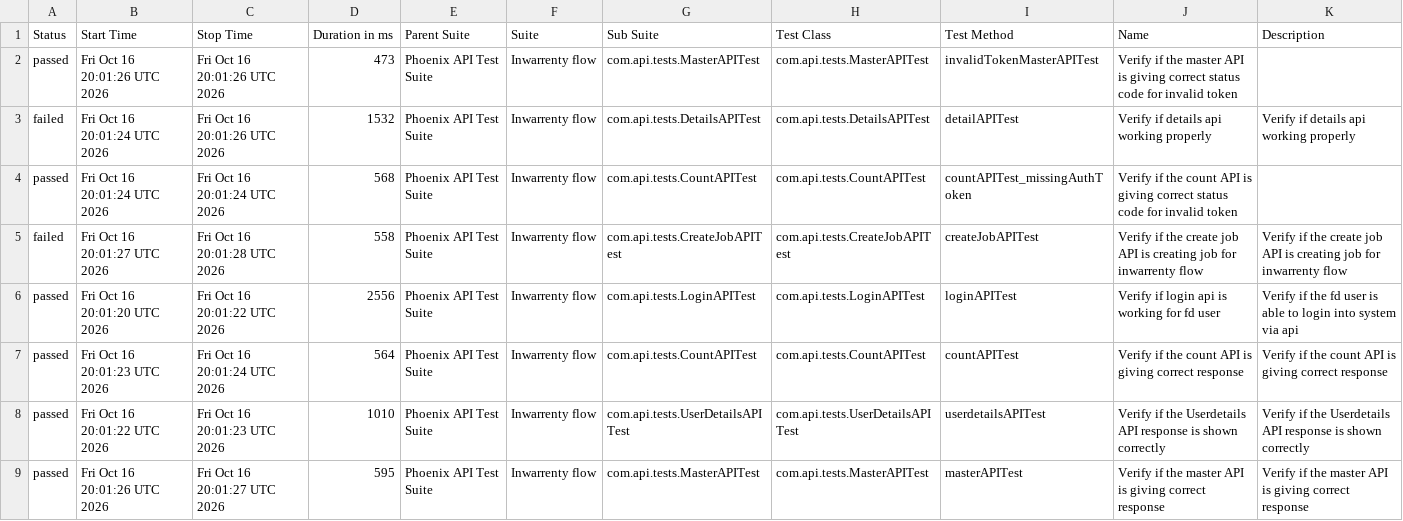
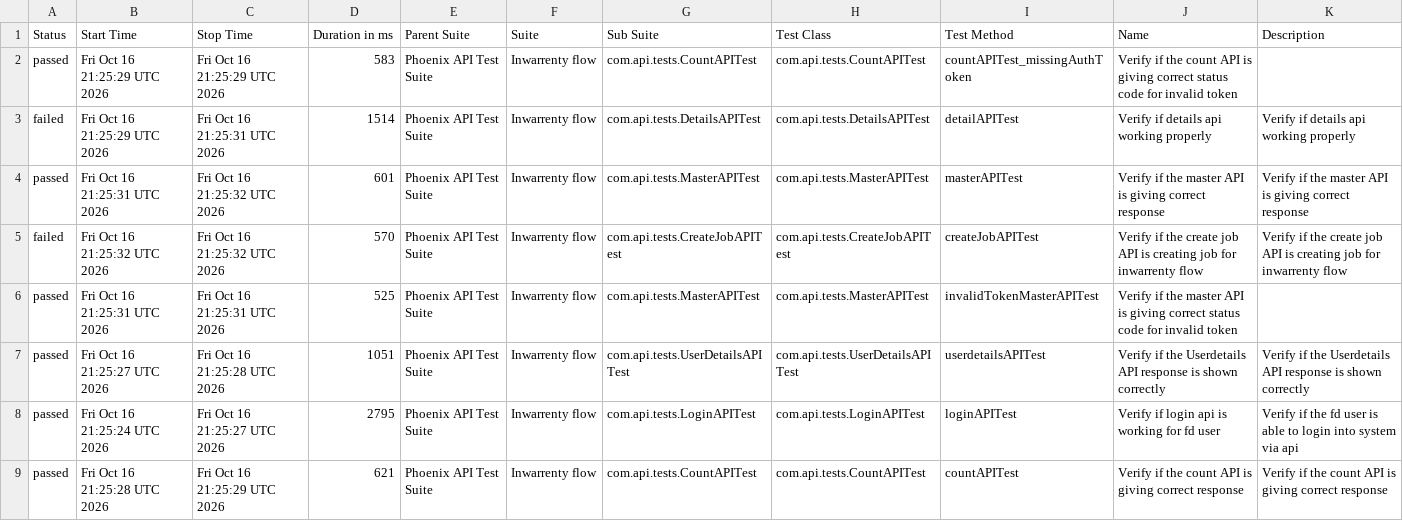
Before and after one commit to AbhijitNaik05/PhoenixTestAutomationFramework, a CSV file: data/suites.csv, drawn as a sheet.

```diff
--- a/data/suites.csv
+++ b/data/suites.csv
@@ -1,9 +1,9 @@
 "Status","Start Time","Stop Time","Duration in ms","Parent Suite","Suite","Sub Suite","Test Class","Test Method","Name","Description"
-"passed","Fri Oct 16 20:01:26 UTC 2026","Fri Oct 16 20:01:26 UTC 2026","473","Phoenix API Test Suite","Inwarrenty flow","com.api.tests.MasterAPITest","com.api.tests.MasterAPITest","invalidTokenMasterAPITest","Verify if the master API is giving correct status code for invalid token",""
-"failed","Fri Oct 16 20:01:24 UTC 2026","Fri Oct 16 20:01:26 UTC 2026","1532","Phoenix API Test Suite","Inwarrenty flow","com.api.tests.DetailsAPITest","com.api.tests.DetailsAPITest","detailAPITest","Verify if details api working properly","Verify if details api working properly"
-"passed","Fri Oct 16 20:01:24 UTC 2026","Fri Oct 16 20:01:24 UTC 2026","568","Phoenix API Test Suite","Inwarrenty flow","com.api.tests.CountAPITest","com.api.tests.CountAPITest","countAPITest_missingAuthToken","Verify if the count API is giving correct status code for invalid token",""
-"failed","Fri Oct 16 20:01:27 UTC 2026","Fri Oct 16 20:01:28 UTC 2026","558","Phoenix API Test Suite","Inwarrenty flow","com.api.tests.CreateJobAPITest","com.api.tests.CreateJobAPITest","createJobAPITest","Verify if the create job API is creating job for inwarrenty flow","Verify if the create job API is creating job for inwarrenty flow"
-"passed","Fri Oct 16 20:01:20 UTC 2026","Fri Oct 16 20:01:22 UTC 2026","2556","Phoenix API Test Suite","Inwarrenty flow","com.api.tests.LoginAPITest","com.api.tests.LoginAPITest","loginAPITest","Verify if login api is working for fd user","Verify if the fd user is able to login into system via api"
-"passed","Fri Oct 16 20:01:23 UTC 2026","Fri Oct 16 20:01:24 UTC 2026","564","Phoenix API Test Suite","Inwarrenty flow","com.api.tests.CountAPITest","com.api.tests.CountAPITest","countAPITest","Verify if the count API is giving correct response","Verify if the count API is giving correct response"
-"passed","Fri Oct 16 20:01:22 UTC 2026","Fri Oct 16 20:01:23 UTC 2026","1010","Phoenix API Test Suite","Inwarrenty flow","com.api.tests.UserDetailsAPITest","com.api.tests.UserDetailsAPITest","userdetailsAPITest","Verify if the Userdetails API response is shown correctly","Verify if the Userdetails API response is shown correctly"
-"passed","Fri Oct 16 20:01:26 UTC 2026","Fri Oct 16 20:01:27 UTC 2026","595","Phoenix API Test Suite","Inwarrenty flow","com.api.tests.MasterAPITest","com.api.tests.MasterAPITest","masterAPITest","Verify if the master API is giving correct response","Verify if the master API is giving correct response"
+"passed","Fri Oct 16 21:25:29 UTC 2026","Fri Oct 16 21:25:29 UTC 2026","583","Phoenix API Test Suite","Inwarrenty flow","com.api.tests.CountAPITest","com.api.tests.CountAPITest","countAPITest_missingAuthToken","Verify if the count API is giving correct status code for invalid token",""
+"failed","Fri Oct 16 21:25:29 UTC 2026","Fri Oct 16 21:25:31 UTC 2026","1514","Phoenix API Test Suite","Inwarrenty flow","com.api.tests.DetailsAPITest","com.api.tests.DetailsAPITest","detailAPITest","Verify if details api working properly","Verify if details api working properly"
+"passed","Fri Oct 16 21:25:31 UTC 2026","Fri Oct 16 21:25:32 UTC 2026","601","Phoenix API Test Suite","Inwarrenty flow","com.api.tests.MasterAPITest","com.api.tests.MasterAPITest","masterAPITest","Verify if the master API is giving correct response","Verify if the master API is giving correct response"
+"failed","Fri Oct 16 21:25:32 UTC 2026","Fri Oct 16 21:25:32 UTC 2026","570","Phoenix API Test Suite","Inwarrenty flow","com.api.tests.CreateJobAPITest","com.api.tests.CreateJobAPITest","createJobAPITest","Verify if the create job API is creating job for inwarrenty flow","Verify if the create job API is creating job for inwarrenty flow"
+"passed","Fri Oct 16 21:25:31 UTC 2026","Fri Oct 16 21:25:31 UTC 2026","525","Phoenix API Test Suite","Inwarrenty flow","com.api.tests.MasterAPITest","com.api.tests.MasterAPITest","invalidTokenMasterAPITest","Verify if the master API is giving correct status code for invalid token",""
+"passed","Fri Oct 16 21:25:27 UTC 2026","Fri Oct 16 21:25:28 UTC 2026","1051","Phoenix API Test Suite","Inwarrenty flow","com.api.tests.UserDetailsAPITest","com.api.tests.UserDetailsAPITest","userdetailsAPITest","Verify if the Userdetails API response is shown correctly","Verify if the Userdetails API response is shown correctly"
+"passed","Fri Oct 16 21:25:24 UTC 2026","Fri Oct 16 21:25:27 UTC 2026","2795","Phoenix API Test Suite","Inwarrenty flow","com.api.tests.LoginAPITest","com.api.tests.LoginAPITest","loginAPITest","Verify if login api is working for fd user","Verify if the fd user is able to login into system via api"
+"passed","Fri Oct 16 21:25:28 UTC 2026","Fri Oct 16 21:25:29 UTC 2026","621","Phoenix API Test Suite","Inwarrenty flow","com.api.tests.CountAPITest","com.api.tests.CountAPITest","countAPITest","Verify if the count API is giving correct response","Verify if the count API is giving correct response"
```
Also changed, not shown: data/behaviors.csv, 51 other files.
